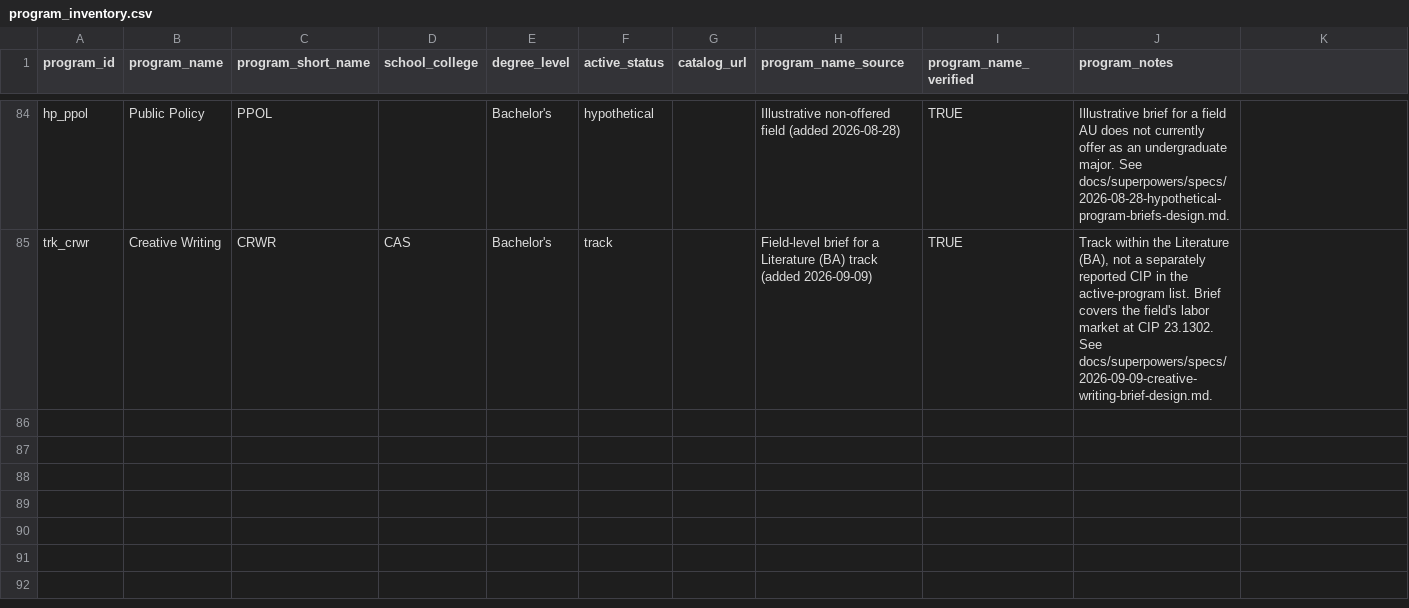
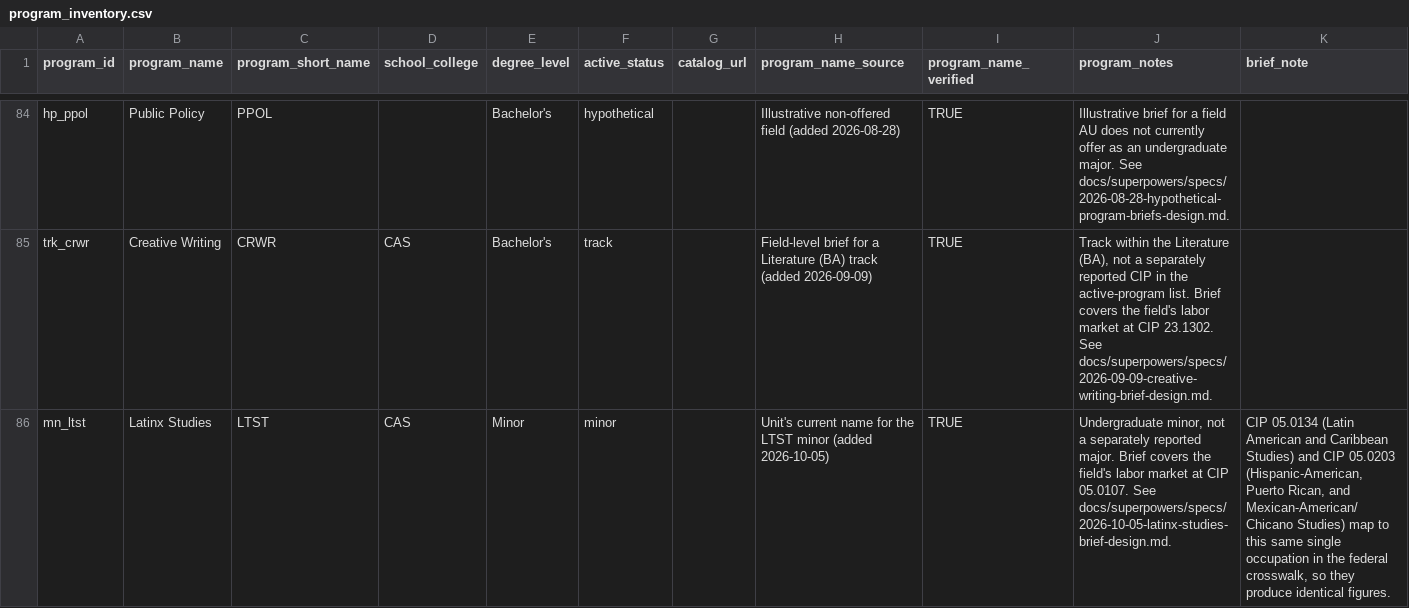
Before and after one commit to myleshungerford/au-labor-market-pipeline, a CSV file: program_inventory.csv, drawn as a sheet; only a part is shown, gaps mark what is left out; the diff names each change by its address in the sheet, - before the commit and + after, or states it on an @@ line.

```diff
--- a/program_inventory.csv
+++ b/program_inventory.csv
-K1: (empty)
+K1: brief_note
+row 86: mn_ltst | Latinx Studies | LTST | CAS | Minor | minor |  | Unit's current name for the LTST minor (added 2026-10-05) | TRUE | Undergraduate minor, not a separately reported major. Brief covers the field's labor market at CIP 05.0107. See docs/superpowers/specs/2026-10-05-latinx-studies-brief-design.md. | CIP 05.0134 (Latin American and Caribbean Studies) and CIP 05.0203 (Hispanic-American, Puerto Rican, and Mexican-American/Chicano Studies) map to this same single occupation in the federal crosswalk, so they produce identical figures.
```
Also changed, not shown: program_cip_map.csv, 11 other files.
